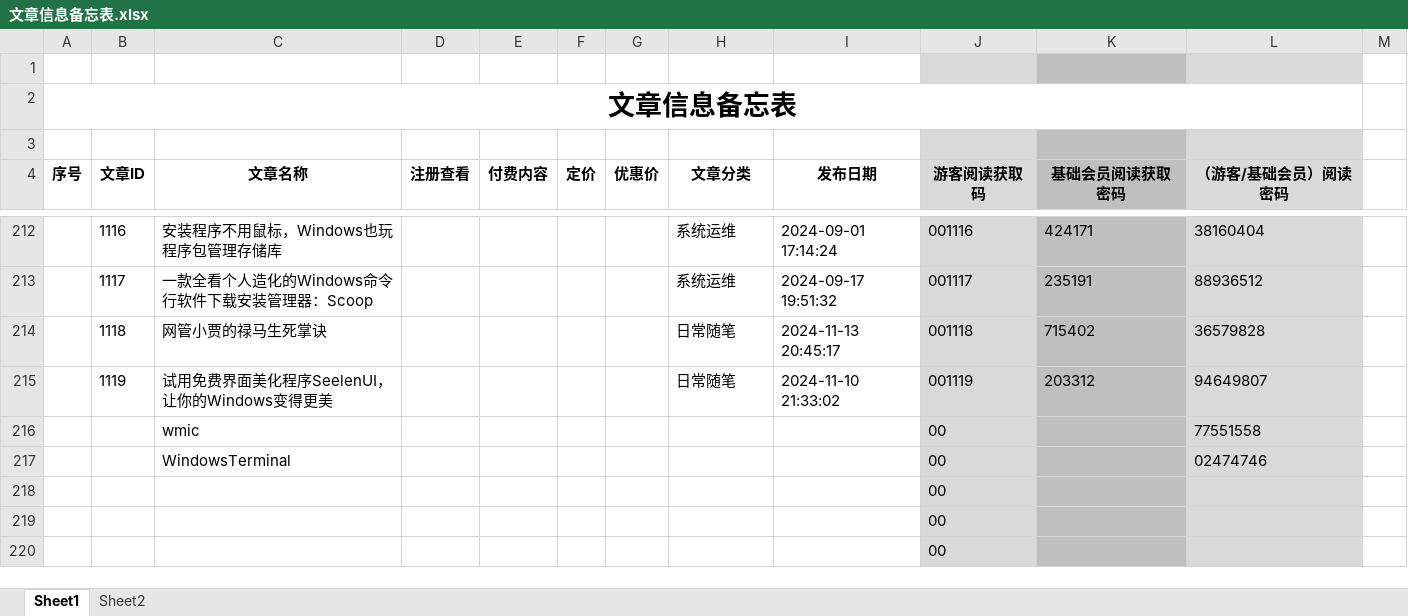
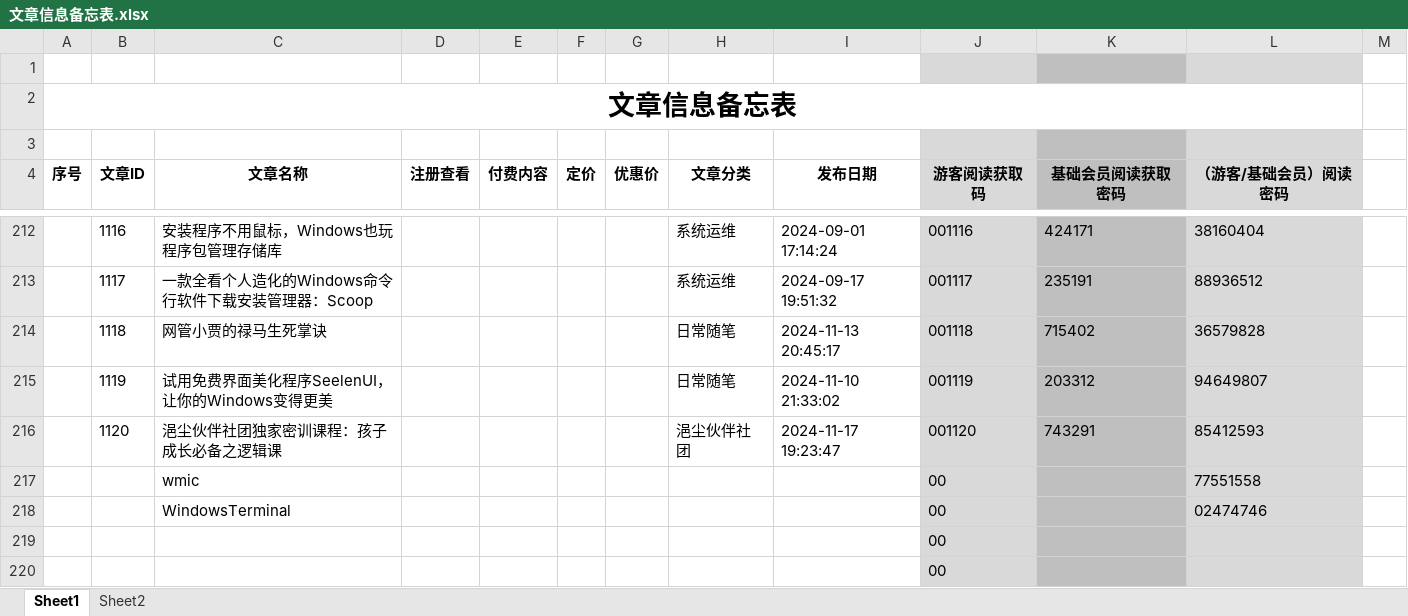
Before and after one commit to panxibei/writing, an Excel workbook: 11_付费课程/99.资料/文章信息备忘表.xlsx, sheet Sheet1, drawn as a sheet; only a part is shown, gaps mark what is left out; the shorter side is filled out with more unchanged rows; values as stored, in another font and other column widths than the file's, no borders; conditional formats not drawn; the diff names each change by its address in the sheet, - before the commit and + after, or states it on an @@ line.

Commit message:
writing

```diff
--- a/11_付费课程/99.资料/文章信息备忘表.xlsx (sheet Sheet1)
+++ b/11_付费课程/99.资料/文章信息备忘表.xlsx (sheet Sheet1)
+row 216:  | 1120 | 浥尘伙伴社团独家密训课程：孩子成长必备之逻辑课 |  |  |  |  | 浥尘伙伴社团 | 2024-11-17 19:23:47 | 001120 | 743291 | 85412593
```
